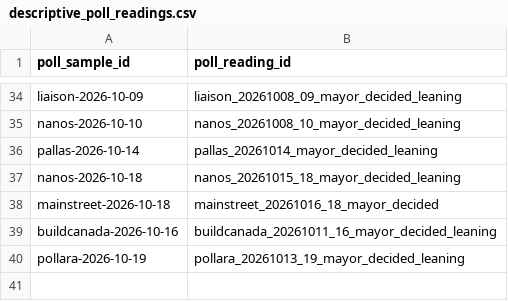
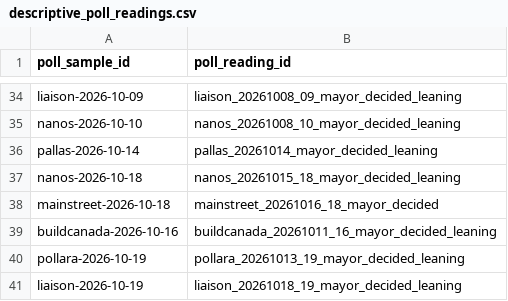
Before and after one commit to alexwolson/toronto-election-poll-tracker-data, a CSV file: data/raw/polls/descriptive_poll_readings.csv, drawn as a sheet; only a part is shown, gaps mark what is left out.

```diff
--- a/data/raw/polls/descriptive_poll_readings.csv
+++ b/data/raw/polls/descriptive_poll_readings.csv
@@ -40 +40,2 @@ buildcanada-2026-10-16,buildcanada_20261011_16_mayor_decided_leaning
 pollara-2026-10-19,pollara_20261013_19_mayor_decided_leaning
+liaison-2026-10-19,liaison_20261018_19_mayor_decided_leaning
```
Also changed, not shown: data/raw/polls/all_respondent_poll_readings.csv, data/raw/polls/poll_readings.csv, 8 other files.
